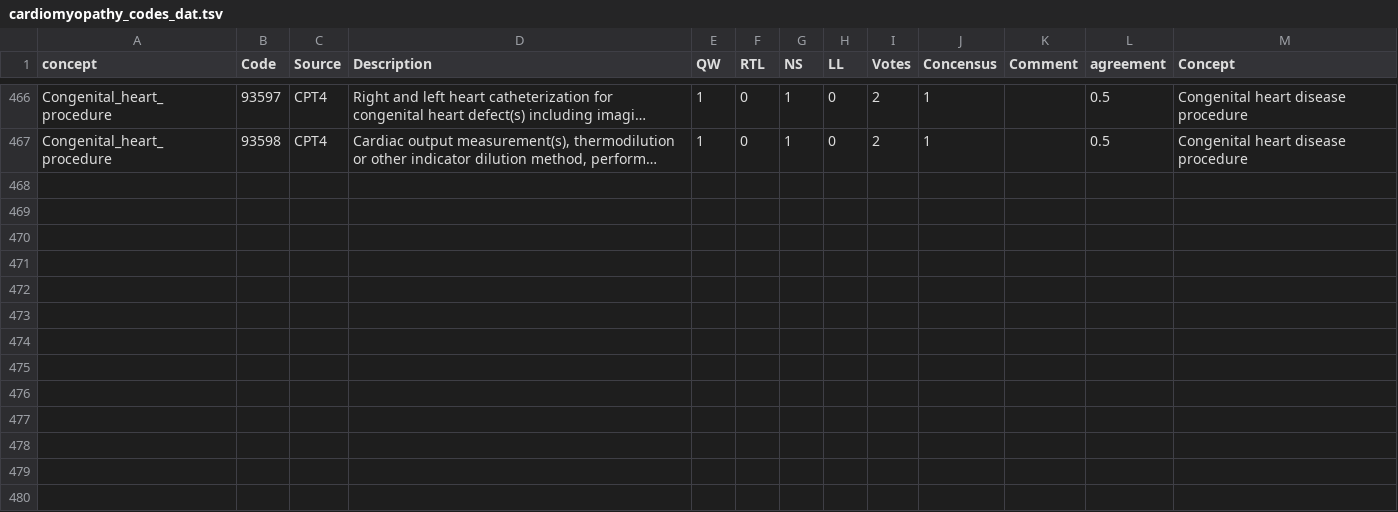
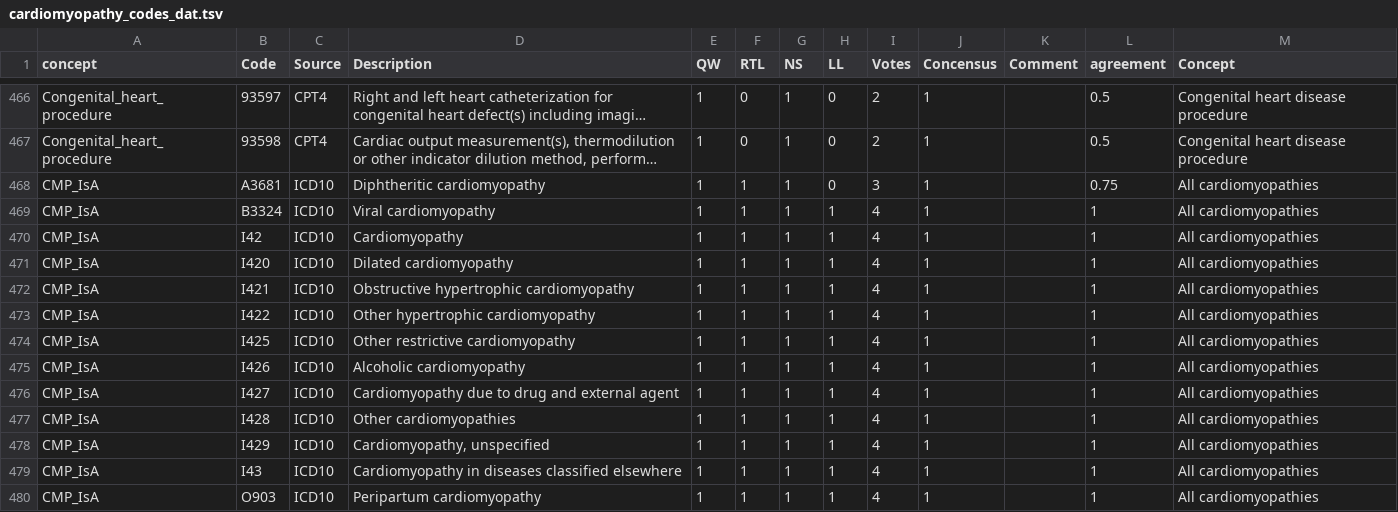
Before and after one commit to nicksunderland/heRmes, a TSV file: vignettes/figures/cardiomyopathy_codes_dat.tsv, drawn as a sheet; only a part is shown, gaps mark what is left out; long unchanged cells end in …; the diff names each change by its address in the sheet, - before the commit and + after, or states it on an @@ line.

```diff
--- a/vignettes/figures/cardiomyopathy_codes_dat.tsv
+++ b/vignettes/figures/cardiomyopathy_codes_dat.tsv
+row 468: CMP_IsA | A3681 | ICD10 | Diphtheritic cardiomyopathy | 1 | 1 | 1 | 0 | 3 | 1 |  | 0.75 | All cardiomyopathies
+row 469: CMP_IsA | B3324 | ICD10 | Viral cardiomyopathy | 1 | 1 | 1 | 1 | 4 | 1 |  | 1 | All cardiomyopathies
+row 470: CMP_IsA | I42 | ICD10 | Cardiomyopathy | 1 | 1 | 1 | 1 | 4 | 1 |  | 1 | All cardiomyopathies
+row 471: CMP_IsA | I420 | ICD10 | Dilated cardiomyopathy | 1 | 1 | 1 | 1 | 4 | 1 |  | 1 | All cardiomyopathies
+row 472: CMP_IsA | I421 | ICD10 | Obstructive hypertrophic cardiomyopathy | 1 | 1 | 1 | 1 | 4 | 1 |  | 1 | All cardiomyopathies
+row 473: CMP_IsA | I422 | ICD10 | Other hypertrophic cardiomyopathy | 1 | 1 | 1 | 1 | 4 | 1 |  | 1 | All cardiomyopathies
+row 474: CMP_IsA | I425 | ICD10 | Other restrictive cardiomyopathy | 1 | 1 | 1 | 1 | 4 | 1 |  | 1 | All cardiomyopathies
+row 475: CMP_IsA | I426 | ICD10 | Alcoholic cardiomyopathy | 1 | 1 | 1 | 1 | 4 | 1 |  | 1 | All cardiomyopathies
+row 476: CMP_IsA | I427 | ICD10 | Cardiomyopathy due to drug and external agent | 1 | 1 | 1 | 1 | 4 | 1 |  | 1 | All cardiomyopathies
+row 477: CMP_IsA | I428 | ICD10 | Other cardiomyopathies | 1 | 1 | 1 | 1 | 4 | 1 |  | 1 | All cardiomyopathies
+row 478: CMP_IsA | I429 | ICD10 | Cardiomyopathy, unspecified | 1 | 1 | 1 | 1 | 4 | 1 |  | 1 | All cardiomyopathies
+row 479: CMP_IsA | I43 | ICD10 | Cardiomyopathy in diseases classified elsewhere | 1 | 1 | 1 | 1 | 4 | 1 |  | 1 | All cardiomyopathies
+row 480: CMP_IsA | O903 | ICD10 | Peripartum cardiomyopathy | 1 | 1 | 1 | 1 | 4 | 1 |  | 1 | All cardiomyopathies
```
Also changed, not shown: inst/extdata/nih_cardiomyopathy_codes/cardiomyopathy_codes.tsv, inst/extdata/nih_cardiomyopathy_codes/cardiomyopathy_metadata.tsv, 4 other files.
